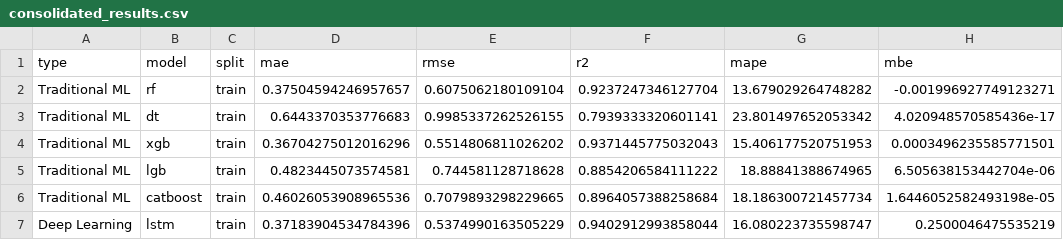
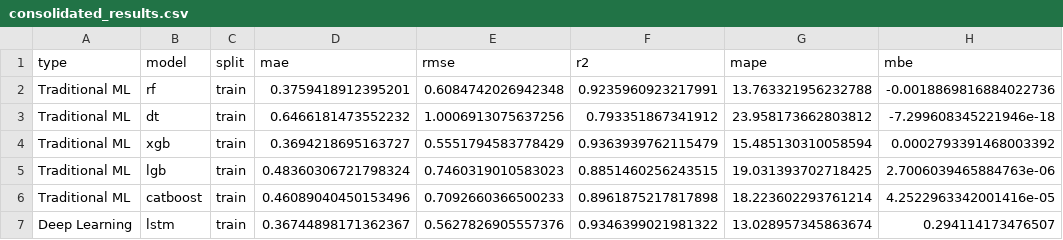
Before and after one commit to 5Orange/uv_forecast_streamlit, a CSV file: results/optimized/consolidated_results.csv, drawn as a sheet; only a part is shown; the diff covers the shown part only.

Commit message:
add ref data

```diff
--- a/results/optimized/consolidated_results.csv
+++ b/results/optimized/consolidated_results.csv
@@ -1,7 +1,7 @@
 type,model,split,mae,rmse,r2,mape,mbe
-Traditional ML,rf,train,0.37504594246957657,0.6075062180109104,0.9237247346127704,13.679029264748282,-0.001996927749123271
-Traditional ML,dt,train,0.6443370353776683,0.9985337262526155,0.7939333320601141,23.801497652053342,4.020948570585436e-17
-Traditional ML,xgb,train,0.36704275012016296,0.5514806811026202,0.9371445775032043,15.406177520751953,0.0003496235585771501
-Traditional ML,lgb,train,0.4823445073574581,0.744581128718628,0.8854206584111222,18.88841388674965,6.505638153442704e-06
-Traditional ML,catboost,train,0.46026053908965536,0.7079893298229665,0.8964057388258684,18.186300721457734,1.6446052582493198e-05
-Deep Learning,lstm,train,0.37183904534784396,0.5374990163505229,0.9402912993858044,16.080223735598747,0.2500046475535219
+Traditional ML,rf,train,0.3759418912395201,0.6084742026942348,0.9235960923217991,13.763321956232788,-0.0018869816884022736
+Traditional ML,dt,train,0.6466181473552232,1.0006913075637256,0.793351867341912,23.958173662803812,-7.299608345221946e-18
+Traditional ML,xgb,train,0.3694218695163727,0.5551794583778429,0.9363939762115479,15.485130310058594,0.0002793391468003392
+Traditional ML,lgb,train,0.48360306721798324,0.7460319010583023,0.8851460256243515,19.031393702718425,2.7006039465884763e-06
+Traditional ML,catboost,train,0.46089040450153496,0.7092660366500233,0.8961875217817898,18.223602293761214,4.2522963342001416e-05
+Deep Learning,lstm,train,0.36744898171362367,0.5627826905557376,0.9346399021981322,13.028957345863674,0.294114173476507
```
Also changed, not shown: 135 edited cells elsewhere in this file, results/optimized/prophet_lgb_location_results.csv, results/optimized/stratified_results.csv, 1 other file.
